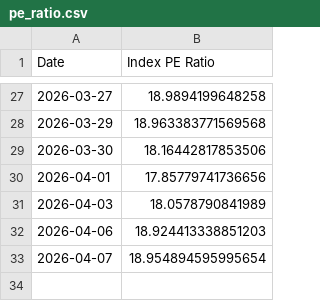
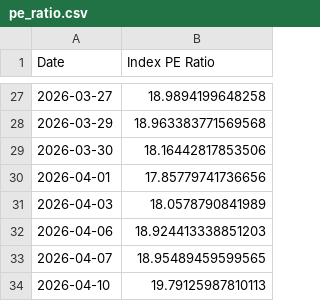
Before and after one commit to MarcBerneman/TA-35-PE-Ratio, a CSV file: pe_ratio.csv, drawn as a sheet; only a part is shown, gaps mark what is left out.

Commit message:
update data

```diff
--- a/pe_ratio.csv
+++ b/pe_ratio.csv
@@ -32,2 +32,3 @@ Date,Index PE Ratio
 2026-04-06,18.924413338851203
-2026-04-07,18.954894595995654
+2026-04-07,18.95489459599565
+2026-04-10,19.79125987810113
```
Also changed, not shown: 1 other file.
